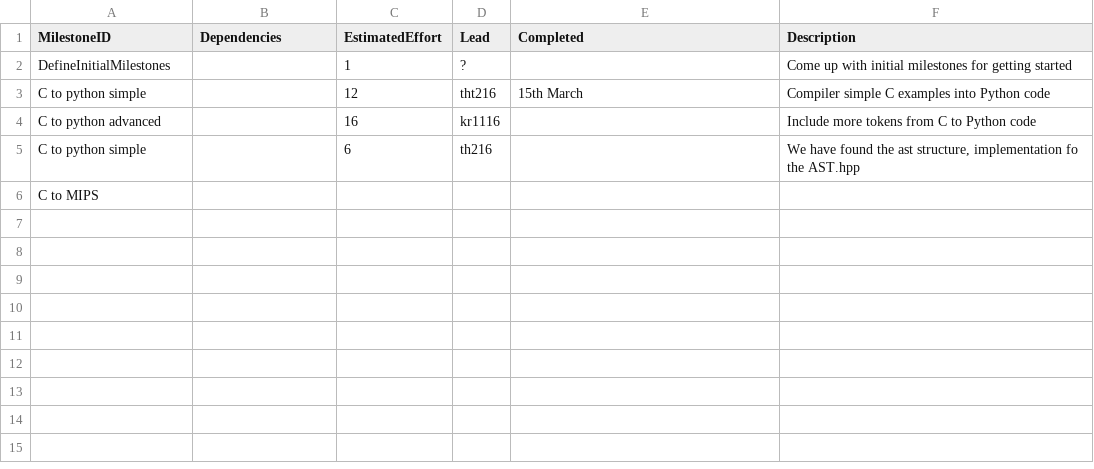
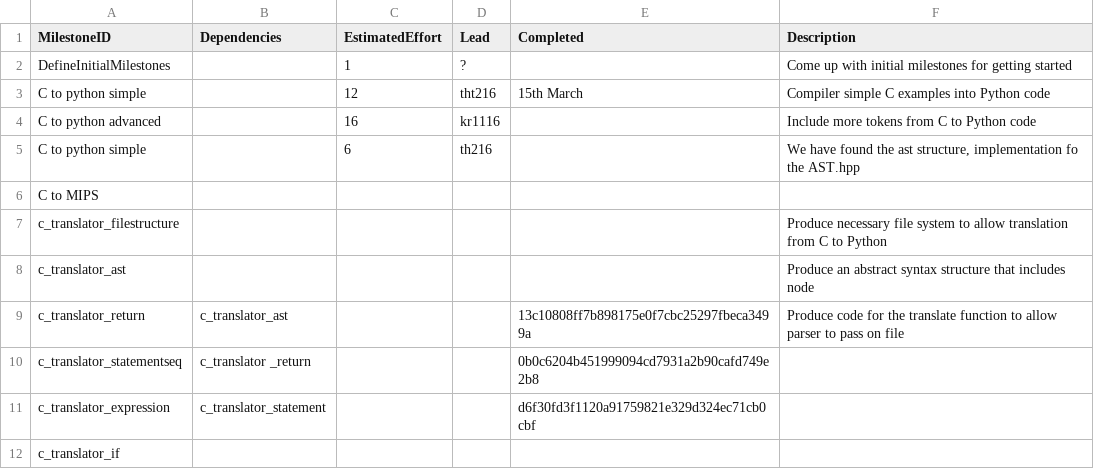
Before and after one commit to t-tht/MIPS1-Compiler, a CSV file: management/milestones.csv, drawn as a sheet; the diff names each change by its address in the sheet, - before the commit and + after, or states it on an @@ line.

```diff
--- a/management/milestones.csv
+++ b/management/milestones.csv
+row 7: c_translator_filestructure |  |  |  |  | Produce necessary file system to allow translation from C to Python
+row 8: c_translator_ast |  |  |  |  | Produce an abstract syntax structure that includes node
+row 9: c_translator_return | c_translator_ast |  |  | 13c10808ff7b898175e0f7cbc25297fbeca3499a | Produce code for the translate function to allow parser to pass on file
+row 10: c_translator_statementseq | c_translator _return |  |  | 0b0c6204b451999094cd7931a2b90cafd749e2b8
+row 11: c_translator_expression | c_translator_statement |  |  | d6f30fd3f1120a91759821e329d324ec71cb0cbf
+row 12: c_translator_if
```
Also changed, not shown: 5 other files.
